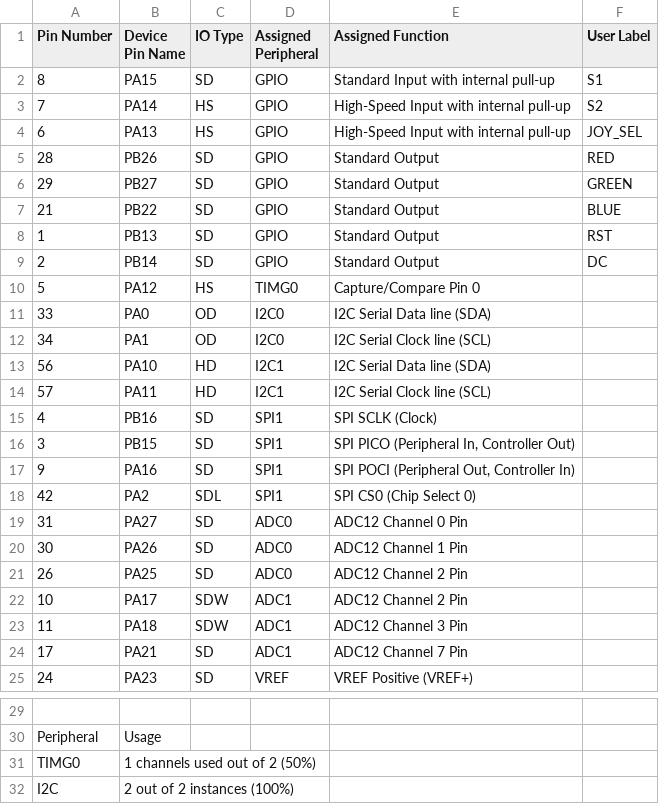
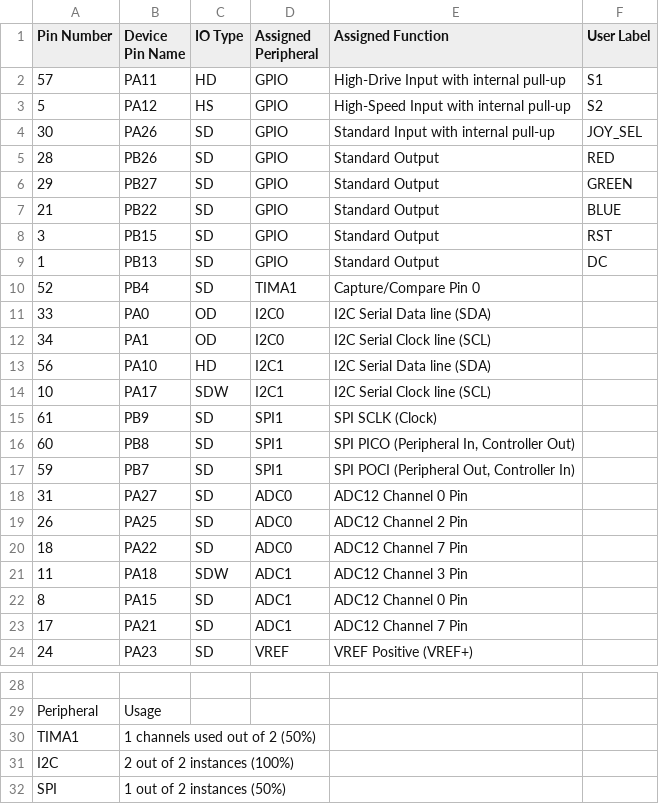
Before and after one commit to obsfeil/Motion_Music_Studio, a CSV file: Debug/syscfg/resourceUsageReport.csv, drawn as a sheet; only a part is shown, gaps mark what is left out; the shorter side is filled out with more unchanged rows.

```diff
--- a/Debug/syscfg/resourceUsageReport.csv
+++ b/Debug/syscfg/resourceUsageReport.csv
@@ -1,5 +1,5 @@
 Pin Number,Device Pin Name,IO Type,Assigned Peripheral,Assigned Function ,User Label
-8,PA15,SD,GPIO,Standard Input with internal pull-up,S1
-7,PA14,HS,GPIO,High-Speed Input with internal pull-up,S2
-6,PA13,HS,GPIO,High-Speed Input with internal pull-up,JOY_SEL
+57,PA11,HD,GPIO,High-Drive Input with internal pull-up,S1
+5,PA12,HS,GPIO,High-Speed Input with internal pull-up,S2
+30,PA26,SD,GPIO,Standard Input with internal pull-up,JOY_SEL
 28,PB26,SD,GPIO,Standard Output,RED
@@ -7,5 +7,5 @@ Pin Number,Device Pin Name,IO Type,Assigned Peripheral,Assigned Function ,User L
 21,PB22,SD,GPIO,Standard Output,BLUE
-1,PB13,SD,GPIO,Standard Output,RST
-2,PB14,SD,GPIO,Standard Output,DC
-5,PA12,HS,TIMG0,"Capture/Compare Pin 0",
+3,PB15,SD,GPIO,Standard Output,RST
+1,PB13,SD,GPIO,Standard Output,DC
+52,PB4,SD,TIMA1,"Capture/Compare Pin 0",
 33,PA0,OD,I2C0,"I2C Serial Data line (SDA)",
@@ -13,12 +13,11 @@ Pin Number,Device Pin Name,IO Type,Assigned Peripheral,Assigned Function ,User L
 56,PA10,HD,I2C1,"I2C Serial Data line (SDA)",
-57,PA11,HD,I2C1,"I2C Serial Clock line (SCL)",
-4,PB16,SD,SPI1,"SPI SCLK (Clock)",
-3,PB15,SD,SPI1,"SPI PICO (Peripheral In, Controller Out)",
-9,PA16,SD,SPI1,"SPI POCI (Peripheral Out, Controller In)",
-42,PA2,SDL,SPI1,"SPI CS0 (Chip Select 0)",
+10,PA17,SDW,I2C1,"I2C Serial Clock line (SCL)",
+61,PB9,SD,SPI1,"SPI SCLK (Clock)",
+60,PB8,SD,SPI1,"SPI PICO (Peripheral In, Controller Out)",
+59,PB7,SD,SPI1,"SPI POCI (Peripheral Out, Controller In)",
 31,PA27,SD,ADC0,"ADC12 Channel 0 Pin",
-30,PA26,SD,ADC0,"ADC12 Channel 1 Pin",
 26,PA25,SD,ADC0,"ADC12 Channel 2 Pin",
-10,PA17,SDW,ADC1,"ADC12 Channel 2 Pin",
+18,PA22,SD,ADC0,"ADC12 Channel 7 Pin",
 11,PA18,SDW,ADC1,"ADC12 Channel 3 Pin",
+8,PA15,SD,ADC1,"ADC12 Channel 0 Pin",
 17,PA21,SD,ADC1,"ADC12 Channel 7 Pin",
@@ -30,3 +29,3 @@ Pin Number,Device Pin Name,IO Type,Assigned Peripheral,Assigned Function ,User L
 Peripheral,Usage
-TIMG0,1 channels used out of 2 (50%)
+TIMA1,1 channels used out of 2 (50%)
 I2C,2 out of 2 instances (100%)
```
Also changed, not shown: 12 other files.
